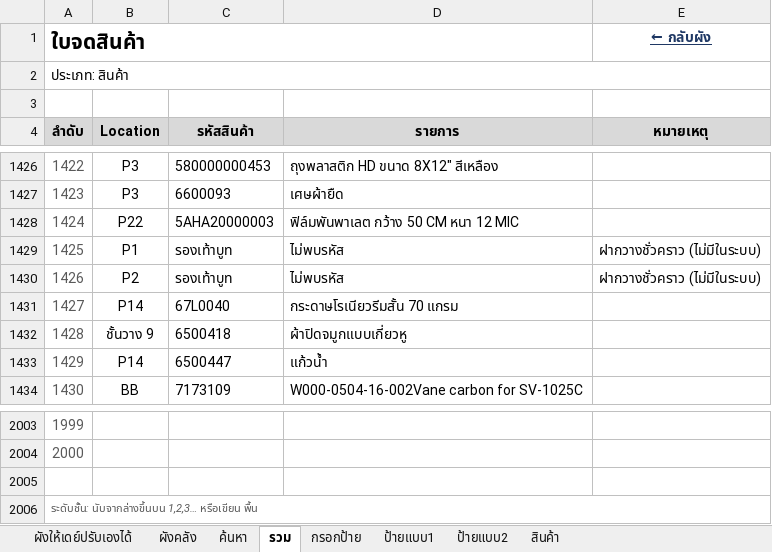
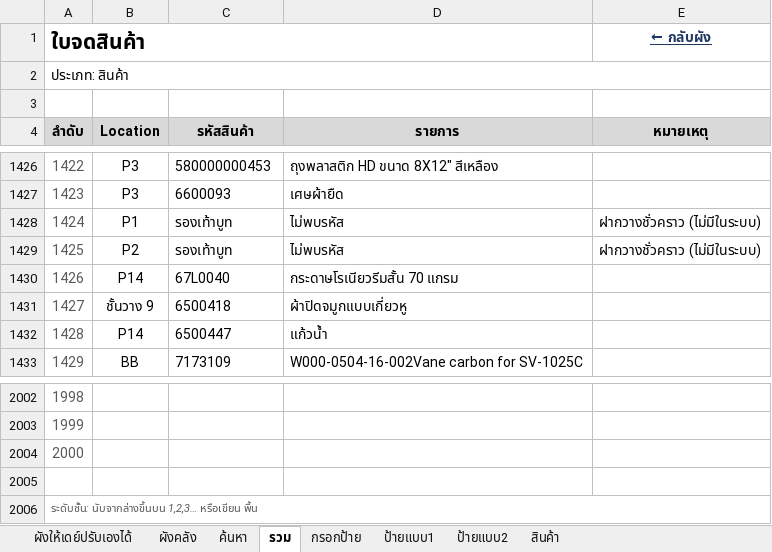
Before and after one commit to warawootkhatsongkram-lang/Layout-itail, an Excel workbook: LAY_OUT_02.xlsx, sheet รวม, drawn as a sheet; only a part is shown, gaps mark what is left out; values as stored, in another font and other column widths than the file's, no borders; conditional formats not drawn; removed rows and columns are numbered as before the commit, all else as after; the diff names each change by its address in the sheet, - before the commit and + after, or states it on an @@ line.

```diff
--- a/LAY_OUT_02.xlsx (sheet รวม)
+++ b/LAY_OUT_02.xlsx (sheet รวม)
-row 1428: 1424 | P22 | 5AHA20000003 | ฟิล์มพันพาเลต กว้าง 50 CM หนา 12 MIC
@@ column A (ลำดับ) renumbered between rows 1428 and 2005 @@
-A2006:E2006 merged
+row 2006: ระดับชั้น: นับจากล่างขึ้นบน 1,2,3… หรือเขียน พื้น
```
Also changed, not shown: formulas that keep their value, 2 other files.
